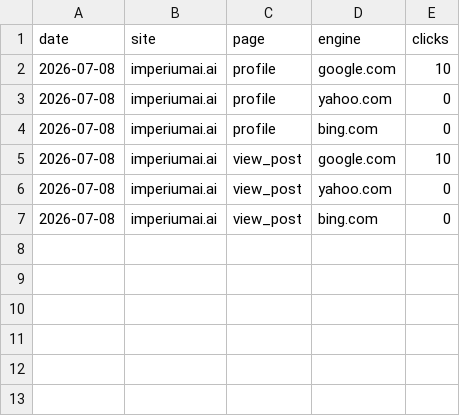
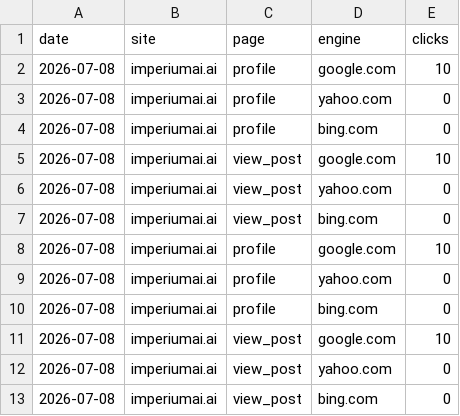
Before and after one commit to krish1802/imperium-ai, a CSV file: seo_reports/imperiumai_ai/traffic_generated_2026-07-08.csv, drawn as a sheet.

```diff
--- a/seo_reports/imperiumai_ai/traffic_generated_2026-07-08.csv
+++ b/seo_reports/imperiumai_ai/traffic_generated_2026-07-08.csv
@@ -7 +7,7 @@ date,site,page,engine,clicks
 2026-07-08,imperiumai.ai,view_post,bing.com,0
+2026-07-08,imperiumai.ai,profile,google.com,10
+2026-07-08,imperiumai.ai,profile,yahoo.com,0
+2026-07-08,imperiumai.ai,profile,bing.com,0
+2026-07-08,imperiumai.ai,view_post,google.com,10
+2026-07-08,imperiumai.ai,view_post,yahoo.com,0
+2026-07-08,imperiumai.ai,view_post,bing.com,0
```
